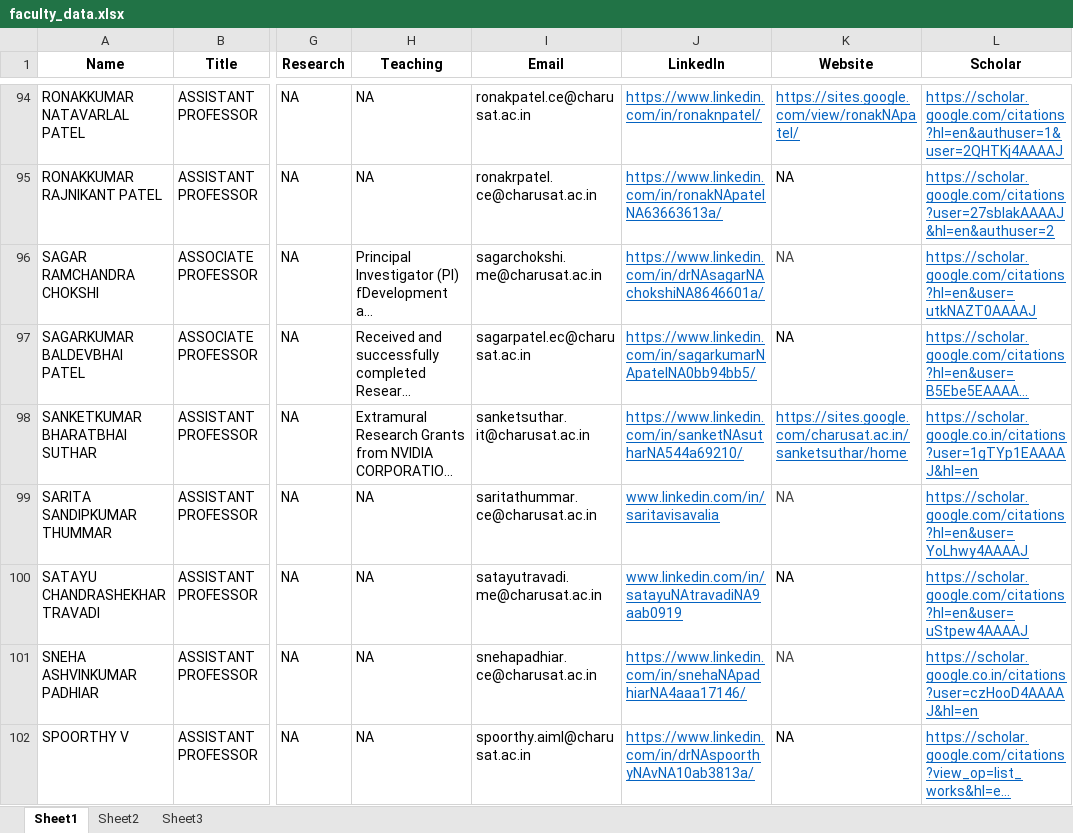
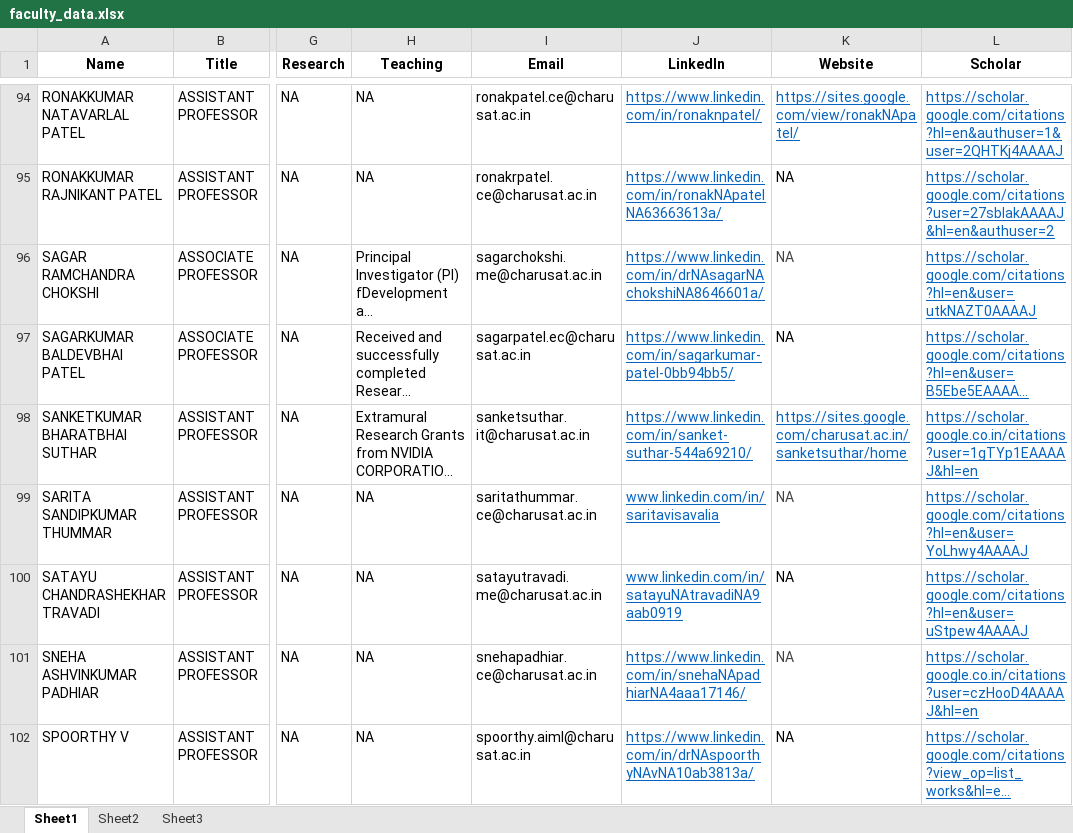
Before and after one commit to ravichanga101/CSPIT_NEW_2024, an Excel workbook: faculty_data.xlsx, sheet Sheet1, drawn as a sheet; only a part is shown, gaps mark what is left out; long unchanged cells end in …; values as stored, in another font and other column widths than the file's, no borders; the diff names each change by its address in the sheet, - before the commit and + after, or states it on an @@ line.

```diff
--- a/faculty_data.xlsx (sheet Sheet1)
+++ b/faculty_data.xlsx (sheet Sheet1)
-J97 (LinkedIn): https://www.linkedin.com/in/sagarkumarNApatelNA0bb94bb5/
+J97 (LinkedIn): https://www.linkedin.com/in/sagarkumar-patel-0bb94bb5/
-J98 (LinkedIn): https://www.linkedin.com/in/sanketNAsutharNA544a69210/
+J98 (LinkedIn): https://www.linkedin.com/in/sanket-suthar-544a69210/
```
Also changed, not shown: 1 other file.
